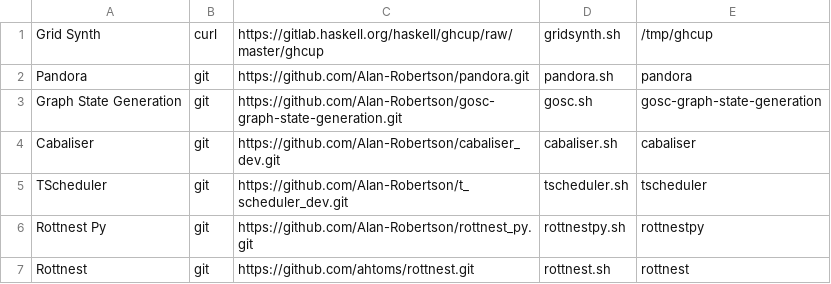
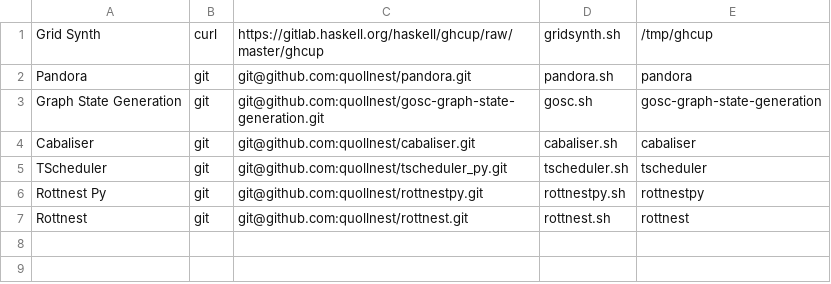
Before and after one commit to QSI-BAQS/rottnest, a CSV file: install_list.csv, drawn as a sheet.

Commit message:
FIX: Updated to organisation private links

```diff
--- a/install_list.csv
+++ b/install_list.csv
@@ -1,7 +1,7 @@
 Grid Synth,curl,https://gitlab.haskell.org/haskell/ghcup/raw/master/ghcup,gridsynth.sh,/tmp/ghcup
-Pandora,git,https://github.com/Alan-Robertson/pandora.git,pandora.sh,pandora
-Graph State Generation,git,https://github.com/Alan-Robertson/gosc-graph-state-generation.git,gosc.sh,gosc-graph-state-generation
-Cabaliser,git,https://github.com/Alan-Robertson/cabaliser_dev.git,cabaliser.sh,cabaliser
-TScheduler,git,https://github.com/Alan-Robertson/t_scheduler_dev.git,tscheduler.sh,tscheduler
-Rottnest Py,git,https://github.com/Alan-Robertson/rottnest_py.git,rottnestpy.sh,rottnestpy
-Rottnest,git,https://github.com/ahtoms/rottnest.git,rottnest.sh,rottnest
+Pandora,git,git@github.com:quollnest/pandora.git,pandora.sh,pandora
+Graph State Generation,git,git@github.com:quollnest/gosc-graph-state-generation.git,gosc.sh,gosc-graph-state-generation
+Cabaliser,git,git@github.com:quollnest/cabaliser.git,cabaliser.sh,cabaliser
+TScheduler,git,git@github.com:quollnest/tscheduler_py.git,tscheduler.sh,tscheduler
+Rottnest Py,git,git@github.com:quollnest/rottnestpy.git,rottnestpy.sh,rottnestpy
+Rottnest,git,git@github.com:quollnest/rottnest.git,rottnest.sh,rottnest
```
